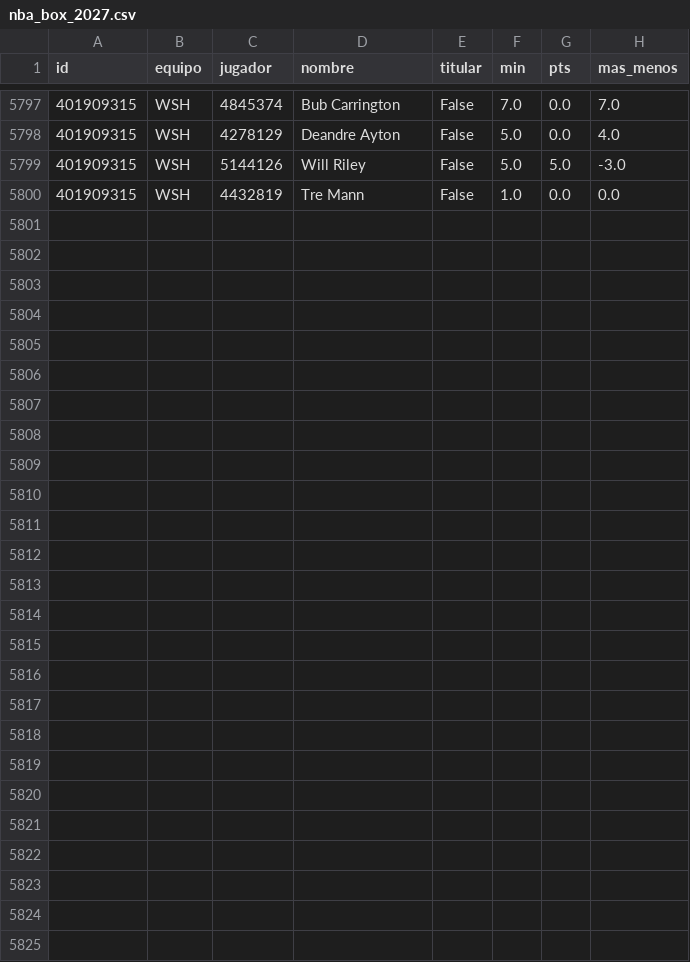
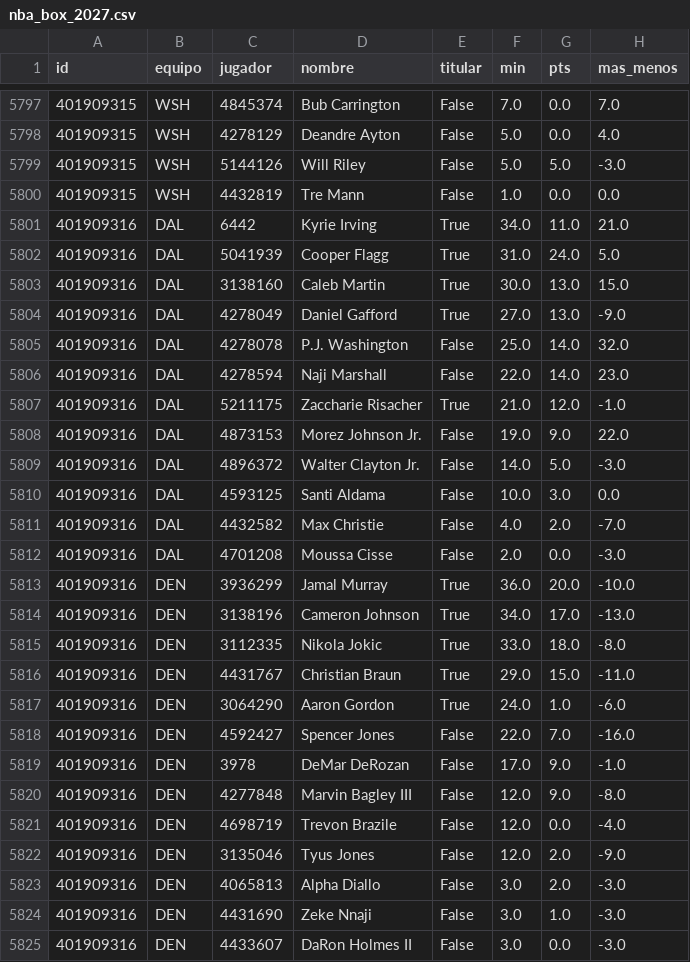
Before and after one commit to robertoaguilar1912-del/laliga-analisis, a CSV file: data/raw/nba_box_2027.csv, drawn as a sheet; only a part is shown, gaps mark what is left out; the diff names each change by its address in the sheet, - before the commit and + after, or states it on an @@ line.

```diff
--- a/data/raw/nba_box_2027.csv
+++ b/data/raw/nba_box_2027.csv
+row 5801: 401909316 | DAL | 6442 | Kyrie Irving | True | 34.0 | 11.0 | 21.0
+row 5802: 401909316 | DAL | 5041939 | Cooper Flagg | True | 31.0 | 24.0 | 5.0
+row 5803: 401909316 | DAL | 3138160 | Caleb Martin | True | 30.0 | 13.0 | 15.0
+row 5804: 401909316 | DAL | 4278049 | Daniel Gafford | True | 27.0 | 13.0 | -9.0
+row 5805: 401909316 | DAL | 4278078 | P.J. Washington | False | 25.0 | 14.0 | 32.0
+row 5806: 401909316 | DAL | 4278594 | Naji Marshall | False | 22.0 | 14.0 | 23.0
+row 5807: 401909316 | DAL | 5211175 | Zaccharie Risacher | True | 21.0 | 12.0 | -1.0
+row 5808: 401909316 | DAL | 4873153 | Morez Johnson Jr. | False | 19.0 | 9.0 | 22.0
+row 5809: 401909316 | DAL | 4896372 | Walter Clayton Jr. | False | 14.0 | 5.0 | -3.0
+row 5810: 401909316 | DAL | 4593125 | Santi Aldama | False | 10.0 | 3.0 | 0.0
+row 5811: 401909316 | DAL | 4432582 | Max Christie | False | 4.0 | 2.0 | -7.0
+row 5812: 401909316 | DAL | 4701208 | Moussa Cisse | False | 2.0 | 0.0 | -3.0
+row 5813: 401909316 | DEN | 3936299 | Jamal Murray | True | 36.0 | 20.0 | -10.0
+row 5814: 401909316 | DEN | 3138196 | Cameron Johnson | True | 34.0 | 17.0 | -13.0
+row 5815: 401909316 | DEN | 3112335 | Nikola Jokic | True | 33.0 | 18.0 | -8.0
+row 5816: 401909316 | DEN | 4431767 | Christian Braun | True | 29.0 | 15.0 | -11.0
+row 5817: 401909316 | DEN | 3064290 | Aaron Gordon | True | 24.0 | 1.0 | -6.0
+row 5818: 401909316 | DEN | 4592427 | Spencer Jones | False | 22.0 | 7.0 | -16.0
+row 5819: 401909316 | DEN | 3978 | DeMar DeRozan | False | 17.0 | 9.0 | -1.0
+row 5820: 401909316 | DEN | 4277848 | Marvin Bagley III | False | 12.0 | 9.0 | -8.0
+row 5821: 401909316 | DEN | 4698719 | Trevon Brazile | False | 12.0 | 0.0 | -4.0
+row 5822: 401909316 | DEN | 3135046 | Tyus Jones | False | 12.0 | 2.0 | -9.0
+row 5823: 401909316 | DEN | 4065813 | Alpha Diallo | False | 3.0 | 2.0 | -3.0
+row 5824: 401909316 | DEN | 4431690 | Zeke Nnaji | False | 3.0 | 1.0 | -3.0
+row 5825: 401909316 | DEN | 4433607 | DaRon Holmes II | False | 3.0 | 0.0 | -3.0
```
Also changed, not shown: data/raw/nba_juegos.csv, 12 other files.
